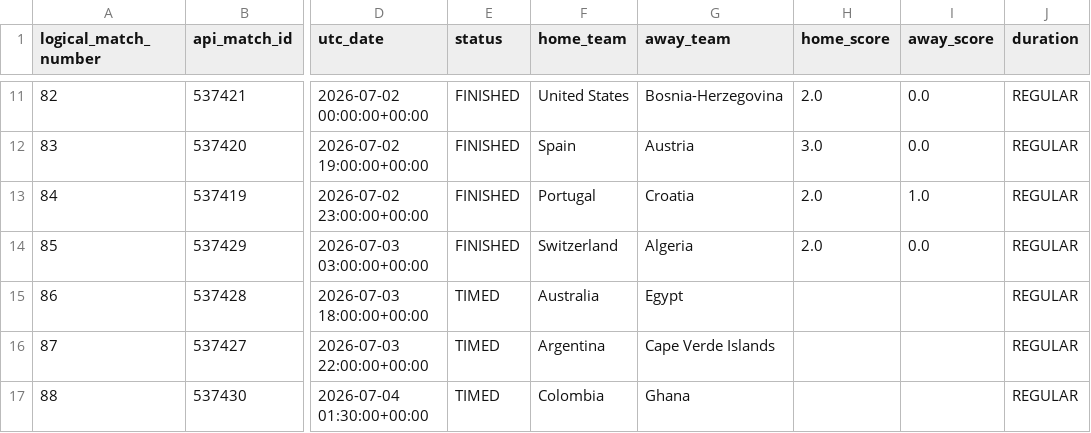
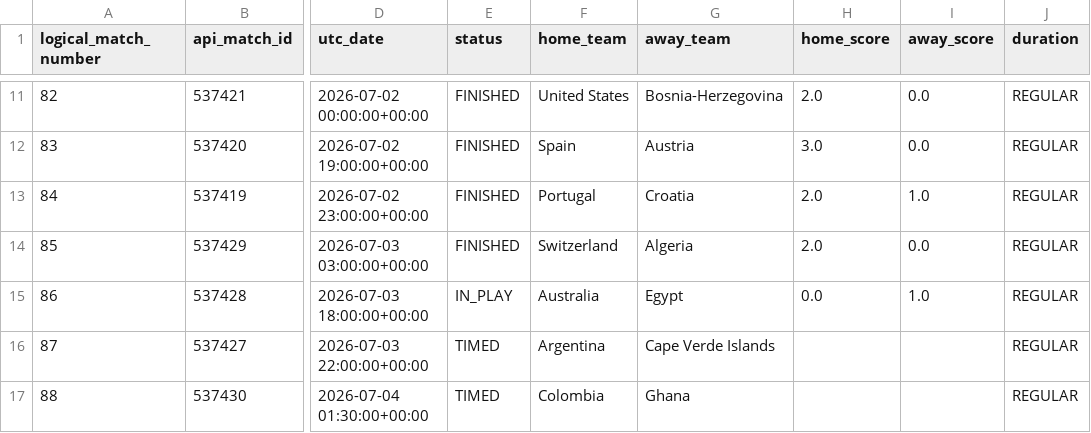
Before and after one commit to hayalows/cupmarket-2026, a CSV file: data/knockout_progress_latest.csv, drawn as a sheet; only a part is shown, gaps mark what is left out; the diff names each change by its address in the sheet, - before the commit and + after, or states it on an @@ line.

```diff
--- a/data/knockout_progress_latest.csv
+++ b/data/knockout_progress_latest.csv
-E15 (status): TIMED
+E15 (status): IN_PLAY
-H15 (home_score): (empty)
+H15 (home_score): 0.0
-I15 (away_score): (empty)
+I15 (away_score): 1.0
```
Also changed, not shown: data/round_32_opponent_probabilities_latest.csv, data/round_32_path_status_latest.csv, 2 other files.
